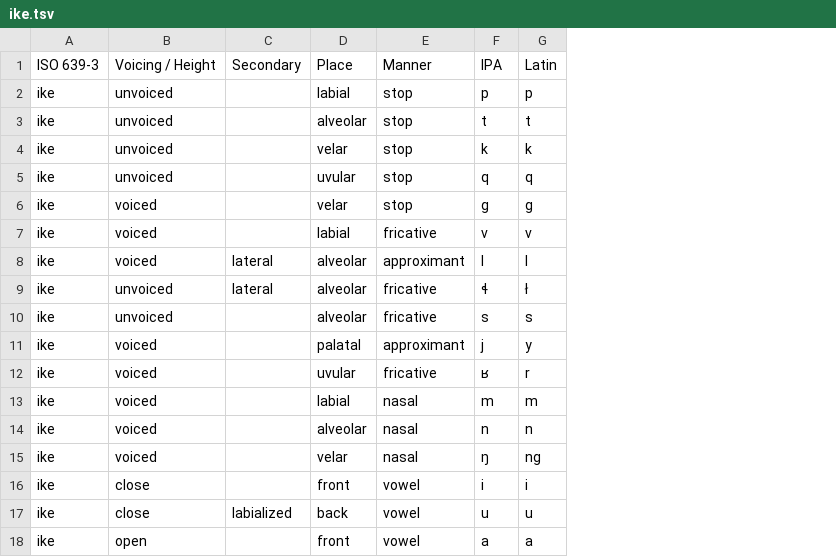
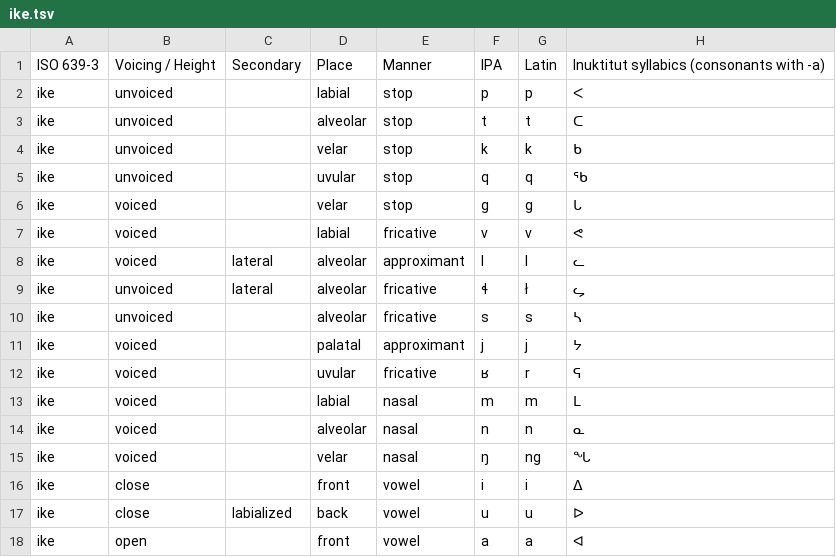
Before and after one commit to neural-polysynthetic-language-modelling/iyut, a TSV file: sounds/ike.tsv, drawn as a sheet; the diff names each change by its address in the sheet, - before the commit and + after, or states it on an @@ line.

```diff
--- a/sounds/ike.tsv
+++ b/sounds/ike.tsv
+column H, rows 1-18: Inuktitut syllabics (consonants with -a) | ᐸ | ᑕ | ᑲ | ᖃ | ᒐ | ᕙ | ᓚ | ᖤ | ᓴ | ᔭ | ᕋ | ᒪ | ᓇ | ᖓ | ᐃ | ᐅ | ᐊ
-G11: y
+G11: j
```
Also changed, not shown: sounds/ikt.tsv.
